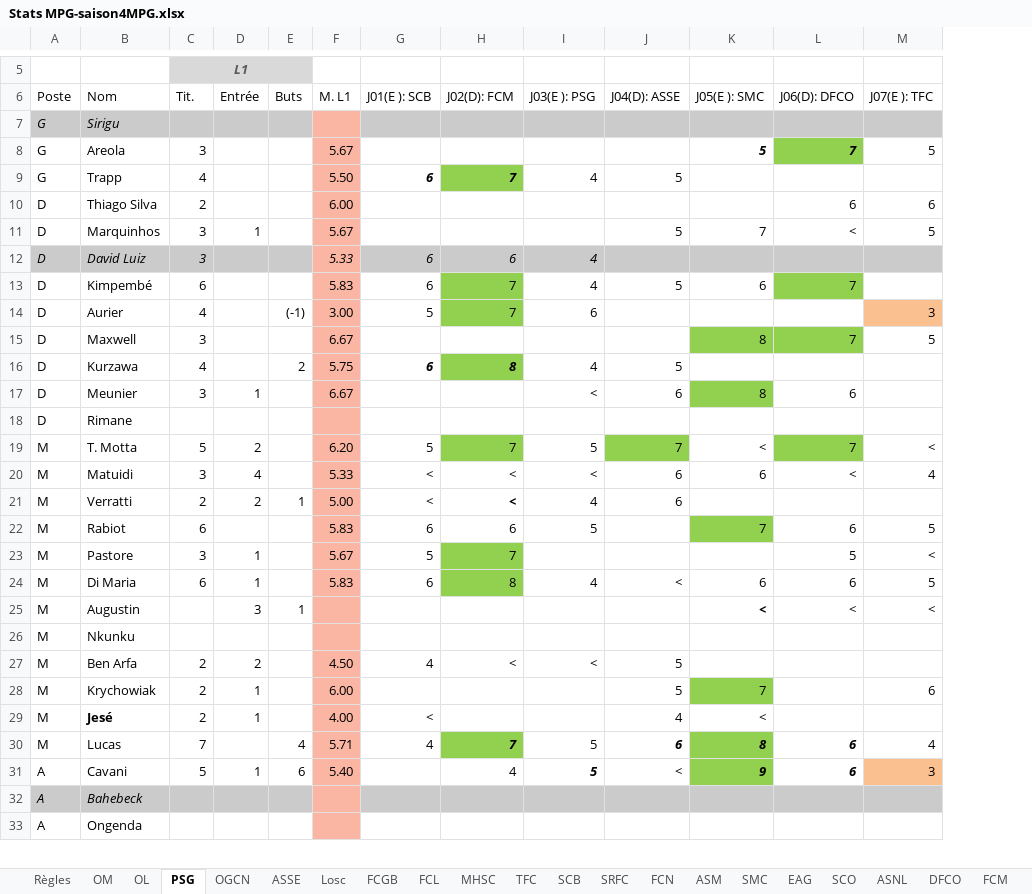
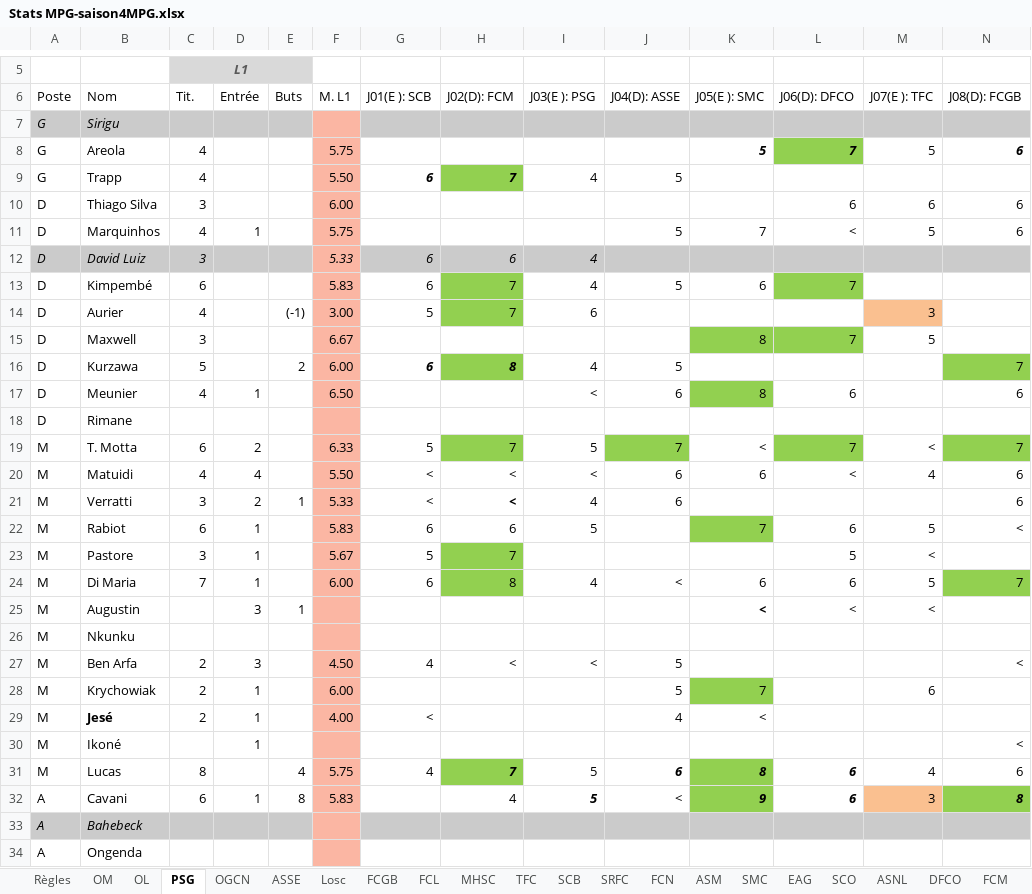
Before and after one commit to hdurix/mpg, an Excel workbook: Stats MPG-saison4MPG.xlsx, sheet PSG, drawn as a sheet; only a part is shown, gaps mark what is left out; values as stored, in another font and other column widths than the file's, no borders; addresses are those after the commit; the diff names each change by its address in the sheet, - before the commit and + after, or states it on an @@ line.

```diff
--- a/Stats MPG-saison4MPG.xlsx (sheet PSG)
+++ b/Stats MPG-saison4MPG.xlsx (sheet PSG)
+column N (J08(D): FCGB), rows 8-27: 6 |  | 6 | 6 |  |  |  |  | 7 | 6 |  | 7 | 6 | 6 | < |  | 7 |  |  | <; rows 31-32: 6 | 8
-C8 (Tit.): 3
+C8 (Tit.): 4
-F8 (M. L1): 5.67
+F8 (M. L1): 5.75
-C10 (Tit.): 2
+C10 (Tit.): 3
-C11 (Tit.): 3
+C11 (Tit.): 4
-F11 (M. L1): 5.67
+F11 (M. L1): 5.75
-C16 (Tit.): 4
+C16 (Tit.): 5
-F16 (M. L1): 5.75
+F16 (M. L1): 6.00
-C17 (Tit.): 3
+C17 (Tit.): 4
-F17 (M. L1): 6.67
+F17 (M. L1): 6.50
-C19 (Tit.): 5
+C19 (Tit.): 6
-F19 (M. L1): 6.20
+F19 (M. L1): 6.33
-C20 (Tit.): 3
+C20 (Tit.): 4
-F20 (M. L1): 5.33
+F20 (M. L1): 5.50
-C21 (Tit.): 2
+C21 (Tit.): 3
-F21 (M. L1): 5.00
+F21 (M. L1): 5.33
-D22 (Entrée): (empty)
+D22 (Entrée): 1
-C24 (Tit.): 6
+C24 (Tit.): 7
-F24 (M. L1): 5.83
+F24 (M. L1): 6.00
-D27 (Entrée): 2
+D27 (Entrée): 3
+row 30: M | Ikoné |  | 1 |  |  |  |  |  |  |  |  |  | <
-C31 (Tit.): 7
+C31 (Tit.): 8
-F31 (M. L1): 5.71
+F31 (M. L1): 5.75
-C32 (Tit.): 5
+C32 (Tit.): 6
-E32 (Buts): 6
+E32 (Buts): 8
-F32 (M. L1): 5.40
+F32 (M. L1): 5.83
```
Also changed, not shown: sheet ASSE, sheet ASM, sheet MHSC, sheet DFCO, sheet FCN, sheet SRFC, 13 more sheets, formulas that keep their value, MPG-en.xlsm, MPG.xlsm, 1 other file.
